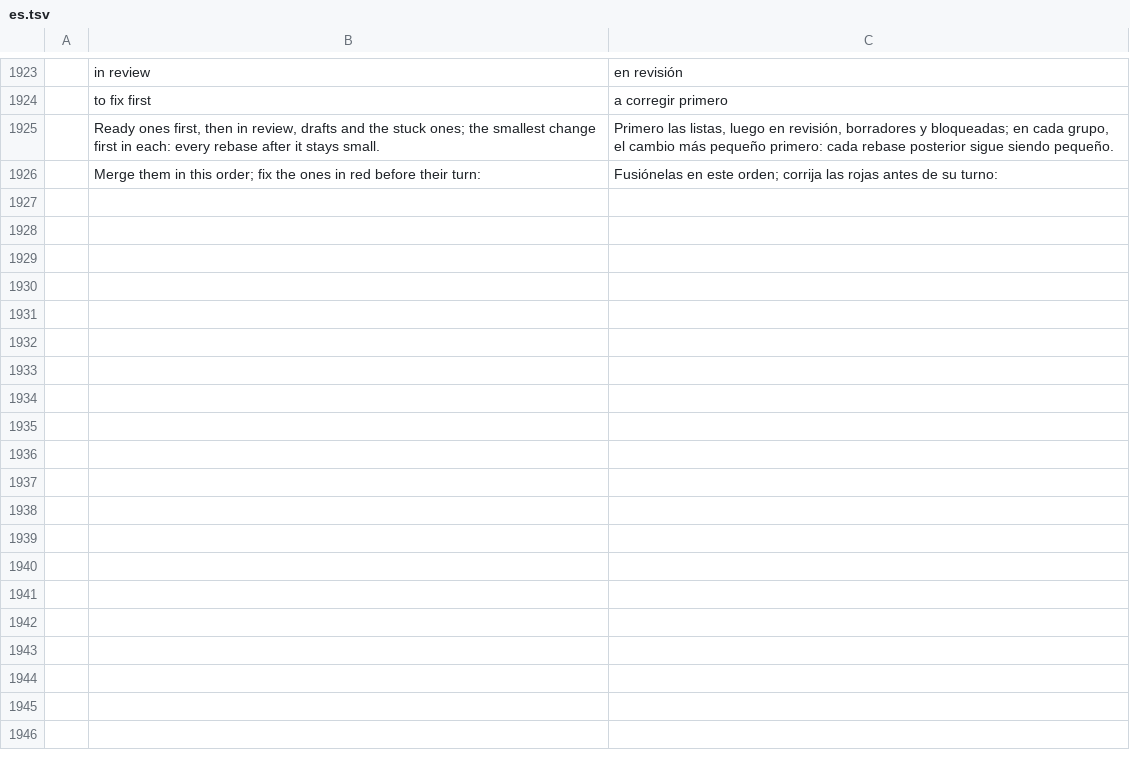
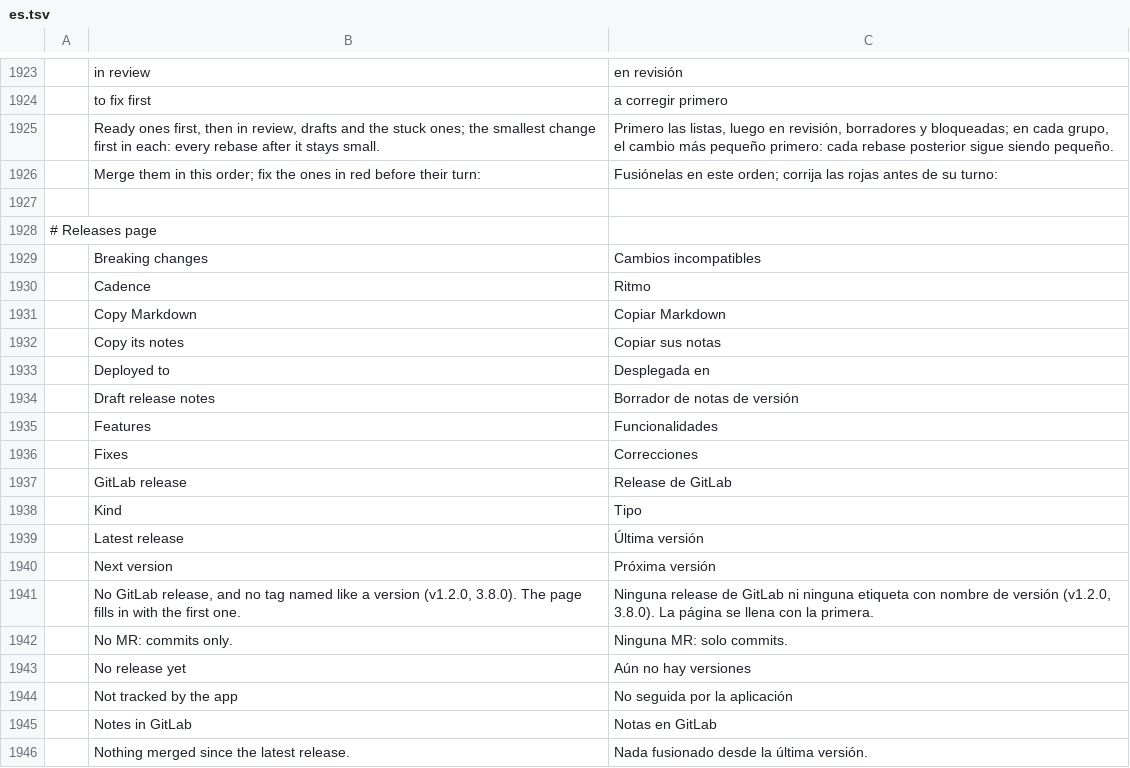
Before and after one commit to julien-langlois/gitlab-tracker, a TSV file: gitlab-tracker/i18n/es.tsv, drawn as a sheet; only a part is shown, gaps mark what is left out; the diff covers the shown part only; the diff names each change by its address in the sheet, - before the commit and + after, or states it on an @@ line.

```diff
--- a/gitlab-tracker/i18n/es.tsv
+++ b/gitlab-tracker/i18n/es.tsv
+row 1927: (empty)
+row 1928: # Releases page
+row 1929:  | Breaking changes | Cambios incompatibles
+row 1930:  | Cadence | Ritmo
+row 1931:  | Copy Markdown | Copiar Markdown
+row 1932:  | Copy its notes | Copiar sus notas
+row 1933:  | Deployed to | Desplegada en
+row 1934:  | Draft release notes | Borrador de notas de versión
+row 1935:  | Features | Funcionalidades
+row 1936:  | Fixes | Correcciones
+row 1937:  | GitLab release | Release de GitLab
+row 1938:  | Kind | Tipo
+row 1939:  | Latest release | Última versión
+row 1940:  | Next version | Próxima versión
+row 1941:  | No GitLab release, and no tag named like a version (v1.2.0, 3.8.0). The page fills in with the first one. | Ninguna release de GitLab ni ninguna etiqueta con nombre de versión (v1.2.0, 3.8.0). La página se llena con la primera.
+row 1942:  | No MR: commits only. | Ninguna MR: solo commits.
+row 1943:  | No release yet | Aún no hay versiones
+row 1944:  | Not tracked by the app | No seguida por la aplicación
+row 1945:  | Notes in GitLab | Notas en GitLab
+row 1946:  | Nothing merged since the latest release. | Nada fusionado desde la última versión.
```
Also changed, not shown: 45 added rows elsewhere in this file, gitlab-tracker/i18n/de.tsv, gitlab-tracker/i18n/fr.tsv, 26 other files.
